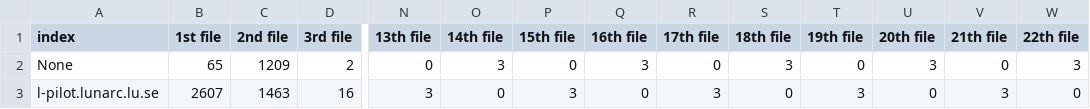
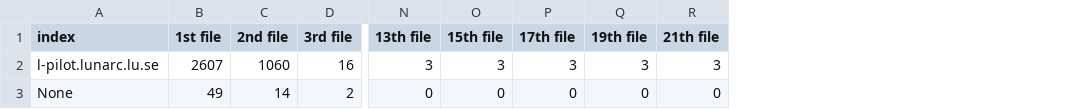
Before and after one commit to PiotrYartsev/LDCS-dark-data-qualitative-analysis, a CSV file: figures/Lund_all/bar-plot/number_of.csv, drawn as a sheet; only a part is shown, gaps mark what is left out; removed rows and columns are numbered as before the commit, all else as after; rows hold the shown columns only; the diff names each change by its address in the sheet, - before the commit and + after, or states it on an @@ line.

```diff
--- a/figures/Lund_all/bar-plot/number_of.csv
+++ b/figures/Lund_all/bar-plot/number_of.csv
-column O (14th file), row 3: 0
-column Q (16th file), row 3: 0
-column S (18th file), row 3: 0
-column U (20th file), row 3: 0
-column W (22th file), row 3: 0
-row 2: None | 65 | 1209 | 2 | 0 | 3 | 0 | 3 | 0 | 3 | 0 | 3 | 0 | 3
-C2 (2nd file): 1463
+C2 (2nd file): 1060
+row 3: None | 49 | 14 | 2 | 0 | 0 | 0 | 0 | 0
```
Also changed, not shown: figures/Lund_GRID_all/bar-plot/number_of.csv, figures/Lund_GRID_all/bar-plot/procentage.csv, 17 other files.
